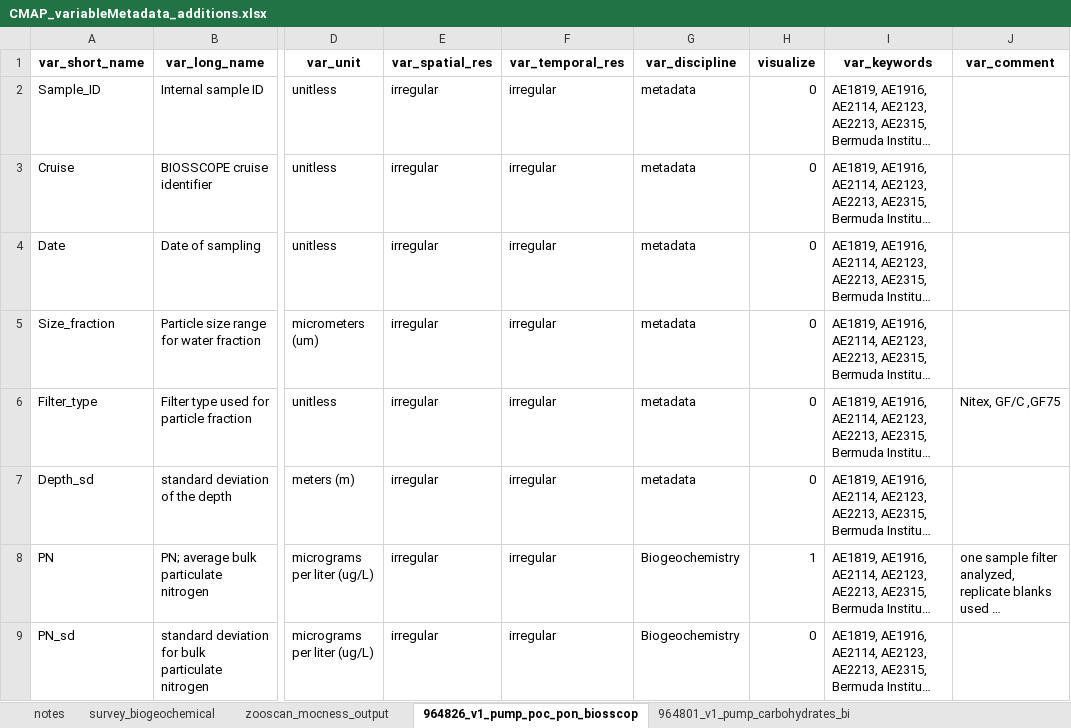
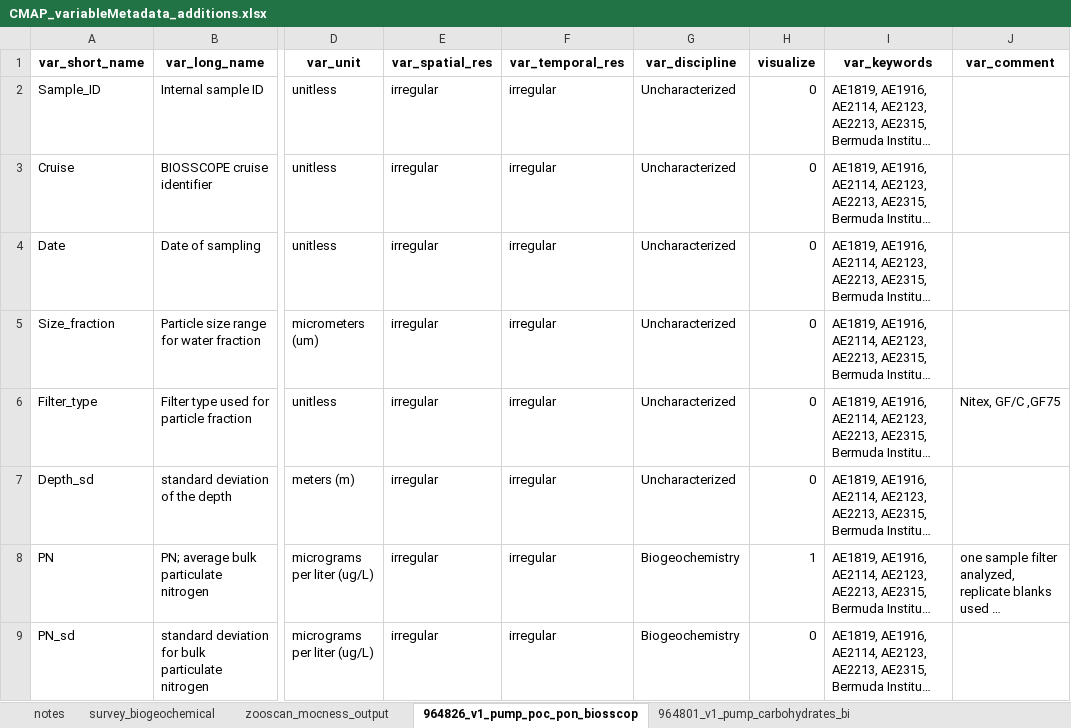
Before and after one commit to BIOS-SCOPE/BWrepos, an Excel workbook: CMAP_variableMetadata_additions.xlsx, sheet 964826_v1_pump_poc_pon_biosscop, drawn as a sheet; only a part is shown, gaps mark what is left out; long unchanged cells end in …; values as stored, in another font and other column widths than the file's, no borders; the diff names each change by its address in the sheet, - before the commit and + after, or states it on an @@ line.

```diff
--- a/CMAP_variableMetadata_additions.xlsx (sheet 964826_v1_pump_poc_pon_biosscop)
+++ b/CMAP_variableMetadata_additions.xlsx (sheet 964826_v1_pump_poc_pon_biosscop)
-G2:G7 (var_discipline): metadata
+G2:G7 (var_discipline): Uncharacterized
```
Also changed, not shown: sheet survey_biogeochemical, sheet zooscan_mocness_output, sheet 920443_v1_biosscope_in_situ_pum, sheet 964801_v1_pump_carbohydrates_bi, sheet 964684_v1_amino_acids_biosscope, sheet notes, 9 other files.
